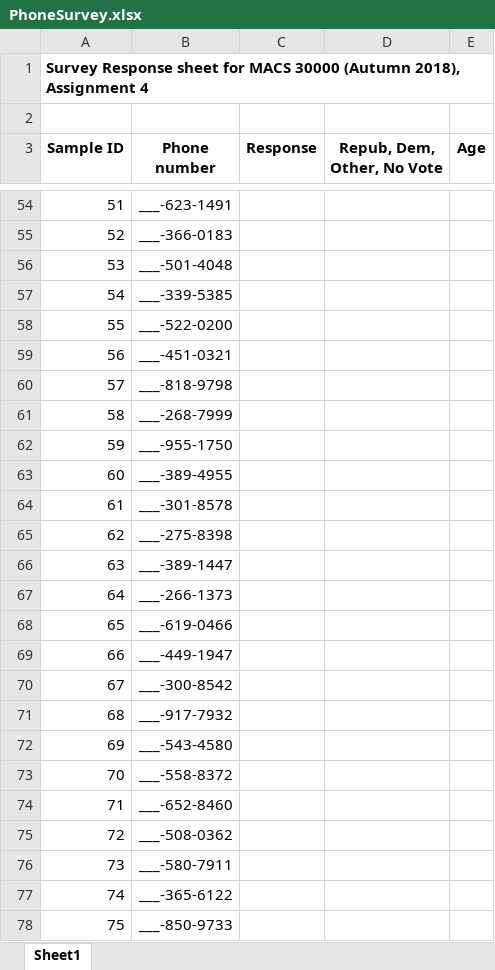
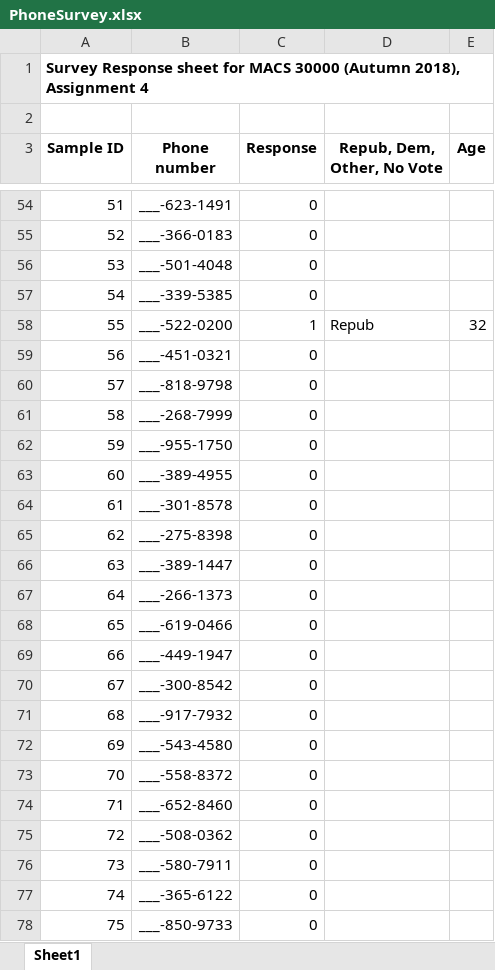
Before and after one commit to zeyuxu1997/persp-analysis_A18, an Excel workbook: Assignments/A4/PhoneSurvey.xlsx, sheet Sheet1, drawn as a sheet; only a part is shown, gaps mark what is left out; values as stored, in another font and other column widths than the file's, no borders; the diff covers the shown part only; the diff names each change by its address in the sheet, - before the commit and + after, or states it on an @@ line.

```diff
--- a/Assignments/A4/PhoneSurvey.xlsx (sheet Sheet1)
+++ b/Assignments/A4/PhoneSurvey.xlsx (sheet Sheet1)
-C54:C57 (Response): (empty)
+C54:C57 (Response): 0
-C58 (Response): (empty)
+C58 (Response): 1
-D58 (Repub, Dem, Other, No Vote): (empty)
+D58 (Repub, Dem, Other, No Vote): Repub
-E58 (Age): (empty)
+E58 (Age): 32
-C59:C78 (Response): (empty)
+C59:C78 (Response): 0
```
Also changed, not shown: 181 edited cells elsewhere in this sheet, 2 other files.
